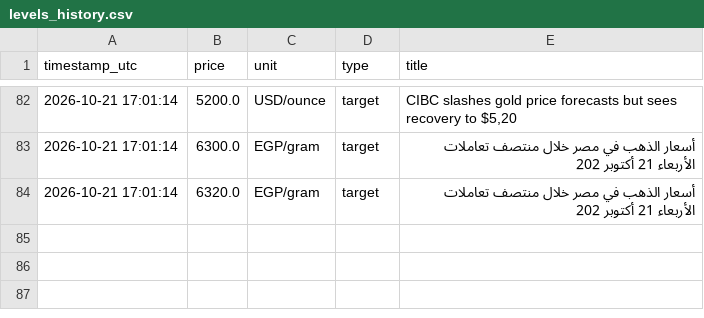
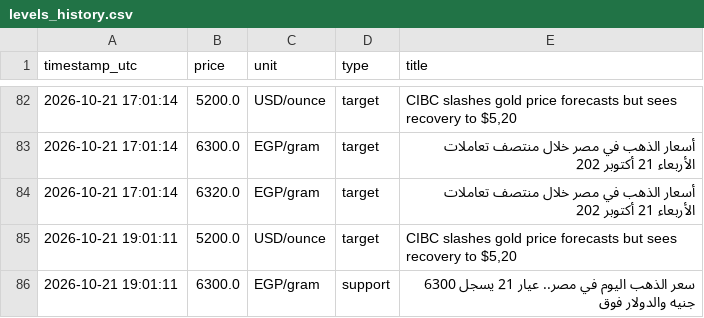
Before and after one commit to Moazahmed117823/gold_watcher, a CSV file: data/levels_history.csv, drawn as a sheet; only a part is shown, gaps mark what is left out.

```diff
--- a/data/levels_history.csv
+++ b/data/levels_history.csv
@@ -84 +84,3 @@ timestamp_utc,price,unit,type,title
 2026-10-21 17:01:14,6320.0,EGP/gram,target,أسعار الذهب في مصر خلال منتصف تعاملات الأربعاء 21 أكتوبر 202
+2026-10-21 19:01:11,5200.0,USD/ounce,target,"CIBC slashes gold price forecasts but sees recovery to $5,20"
+2026-10-21 19:01:11,6300.0,EGP/gram,support,سعر الذهب اليوم في مصر.. عيار 21 يسجل 6300 جنيه والدولار فوق
```
Also changed, not shown: data/gold_prices.csv, data/predictions.csv.
